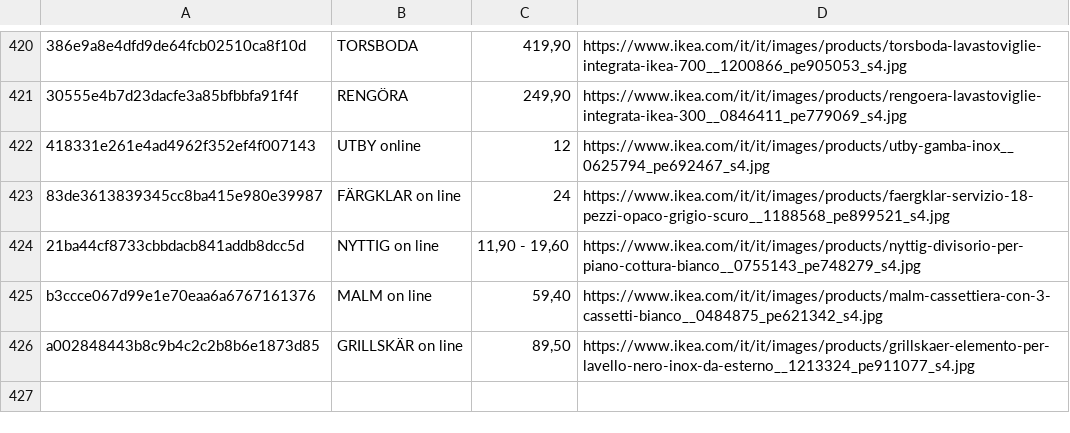
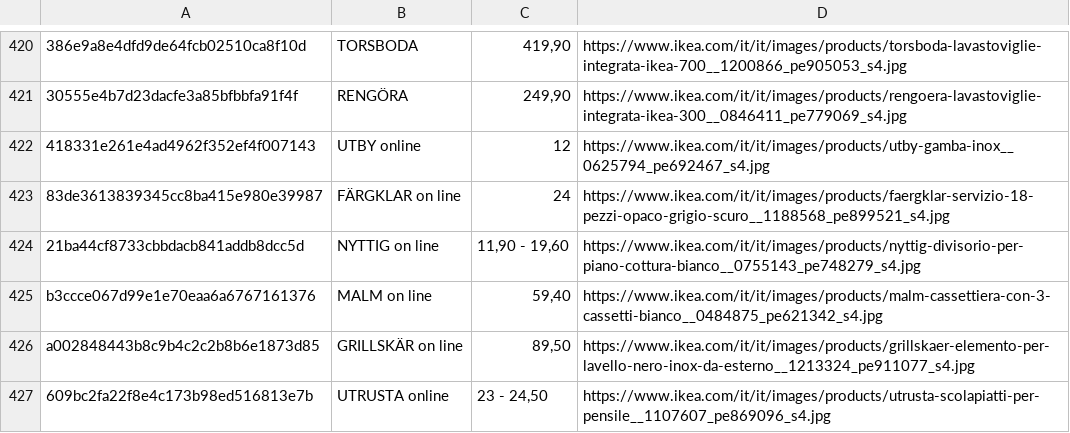
Before and after one commit to flanzuise00-tech/Ikea_NAP, a CSV file: prodotti_visti.csv, drawn as a sheet; only a part is shown, gaps mark what is left out.

```diff
--- a/prodotti_visti.csv
+++ b/prodotti_visti.csv
@@ -426 +426,2 @@ b3ccce067d99e1e70eaa6a6767161376,MALM on line,"59,40",https://www.ikea.com/it/it
 a002848443b8c9b4c2c2b8b6e1873d85,GRILLSKÄR on line,"89,50",https://www.ikea.com/it/it/images/products/grillskaer-elemento-per-lavello-nero-inox-da-esterno__1213324_pe911077_s4.jpg
+609bc2fa22f8e4c173b98ed516813e7b,UTRUSTA online,"23 - 24,50",https://www.ikea.com/it/it/images/products/utrusta-scolapiatti-per-pensile__1107607_pe869096_s4.jpg
```
